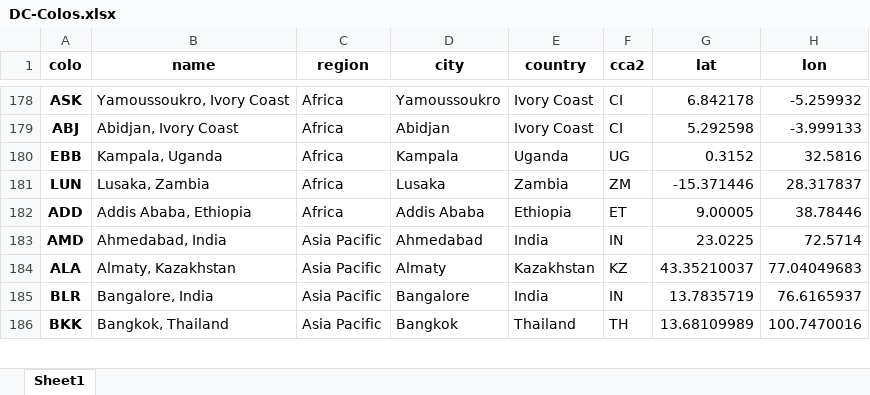
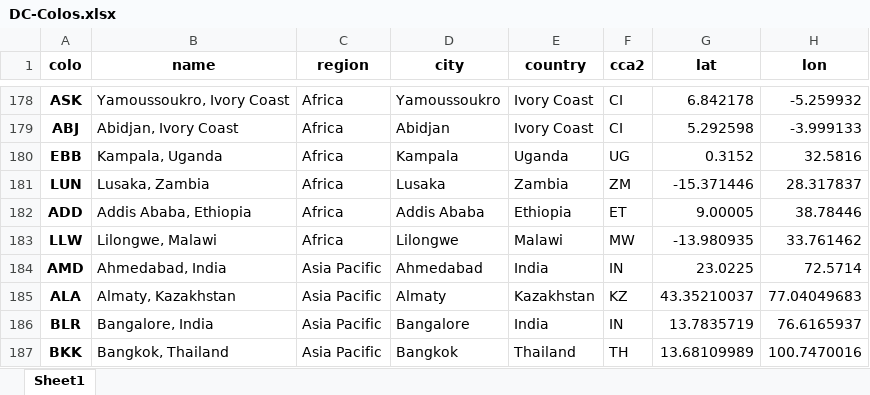
Before and after one commit to adamb/cloudflare-colo-list, an Excel workbook: DC-Colos.xlsx, sheet Sheet1, drawn as a sheet; only a part is shown, gaps mark what is left out; values as stored, in another font and other column widths than the file's, no borders; the diff names each change by its address in the sheet, - before the commit and + after, or states it on an @@ line.

```diff
--- a/DC-Colos.xlsx (sheet Sheet1)
+++ b/DC-Colos.xlsx (sheet Sheet1)
+row 183: LLW | Lilongwe, Malawi | Africa | Lilongwe | Malawi | MW | -13.980935 | 33.761462
```
Also changed, not shown: 3 other files.
